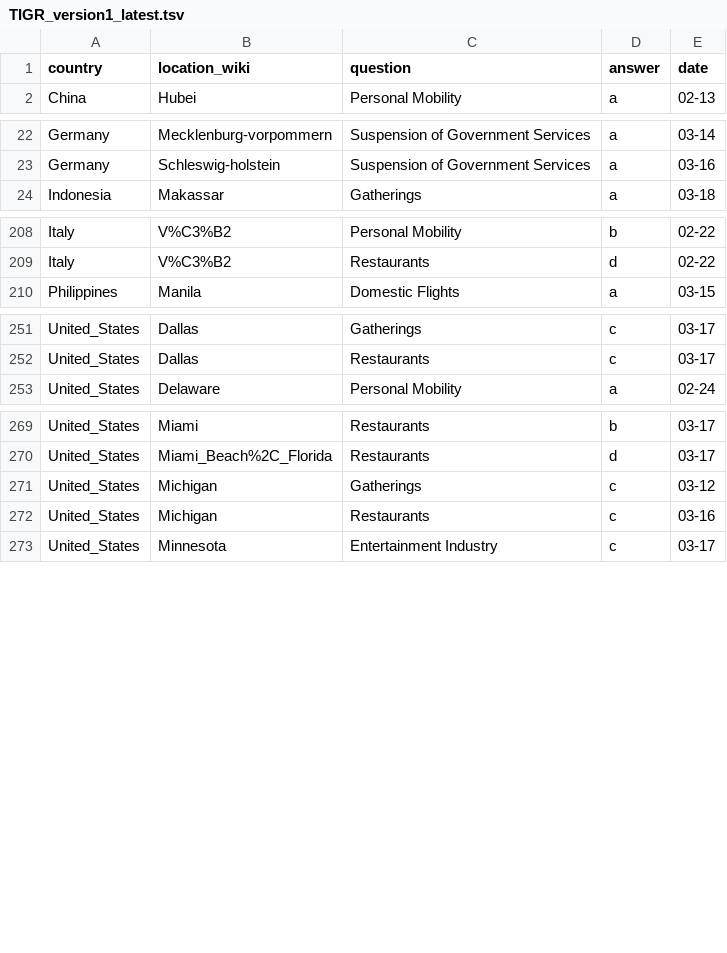
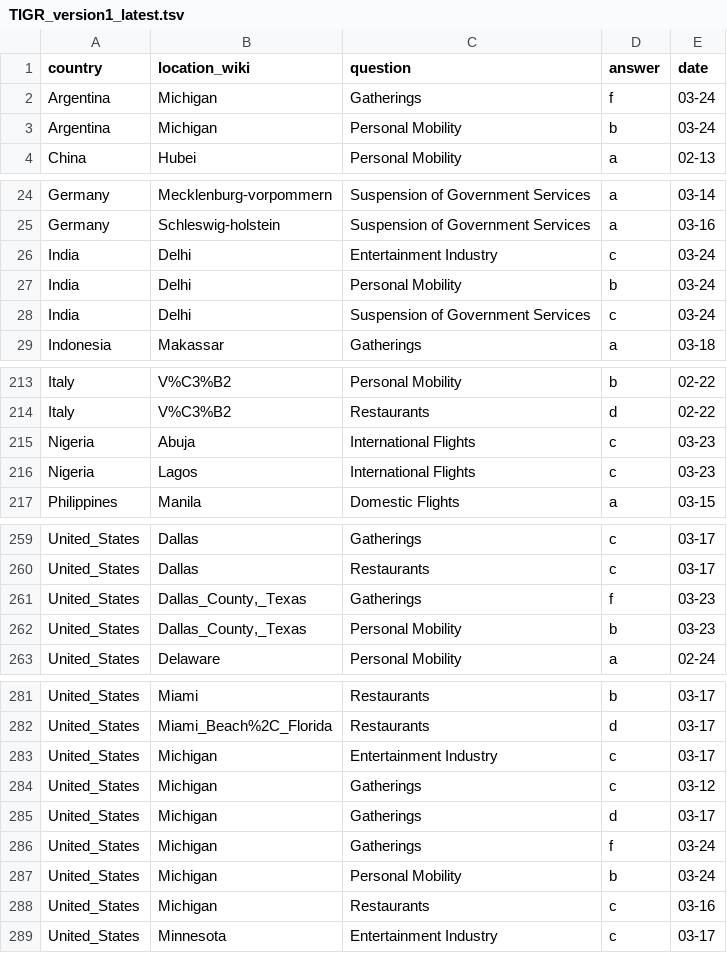
Before and after one commit to rexdouglass/TIGR, a TSV file: data_out/TIGR_version1_latest.tsv, drawn as a sheet; only a part is shown, gaps mark what is left out; the diff covers the shown part only.

```diff
--- a/data_out/TIGR_version1_latest.tsv
+++ b/data_out/TIGR_version1_latest.tsv
@@ -1,2 +1,4 @@
 country	location_wiki	question	answer	date
+Argentina	Michigan	Gatherings	f	03-24
+Argentina	Michigan	Personal Mobility	b	03-24
 China	Hubei	Personal Mobility	a	02-13
@@ -23,2 +25,5 @@ Germany	Mecklenburg-vorpommern	Suspension of Government Services	a	03-14
 Germany	Schleswig-holstein	Suspension of Government Services	a	03-16
+India	Delhi	Entertainment Industry	c	03-24
+India	Delhi	Personal Mobility	b	03-24
+India	Delhi	Suspension of Government Services	c	03-24
 Indonesia	Makassar	Gatherings	a	03-18
@@ -209,2 +214,4 @@ Italy	V%C3%B2	Personal Mobility	b	02-22
 Italy	V%C3%B2	Restaurants	d	02-22
+Nigeria	Abuja	International Flights	c	03-23
+Nigeria	Lagos	International Flights	c	03-23
 Philippines	Manila	Domestic Flights	a	03-15
@@ -252,2 +260,4 @@ United_States	Dallas	Gatherings	c	03-17
 United_States	Dallas	Restaurants	c	03-17
+United_States	Dallas_County,_Texas	Gatherings	f	03-23
+United_States	Dallas_County,_Texas	Personal Mobility	b	03-23
 United_States	Delaware	Personal Mobility	a	02-24
@@ -270,3 +282,7 @@ United_States	Miami	Restaurants	b	03-17
 United_States	Miami_Beach%2C_Florida	Restaurants	d	03-17
+United_States	Michigan	Entertainment Industry	c	03-17
 United_States	Michigan	Gatherings	c	03-12
+United_States	Michigan	Gatherings	d	03-17
+United_States	Michigan	Gatherings	f	03-24
+United_States	Michigan	Personal Mobility	b	03-24
 United_States	Michigan	Restaurants	c	03-16
```
Also changed, not shown: 7 added rows elsewhere in this file, 4 other files.
